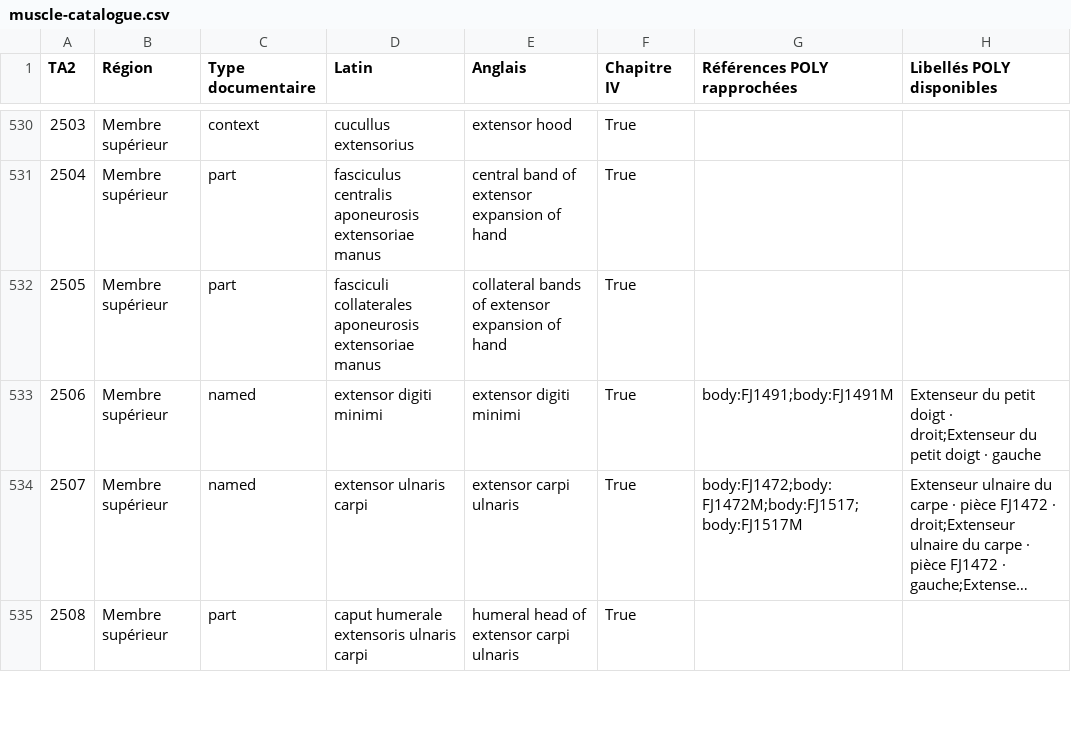
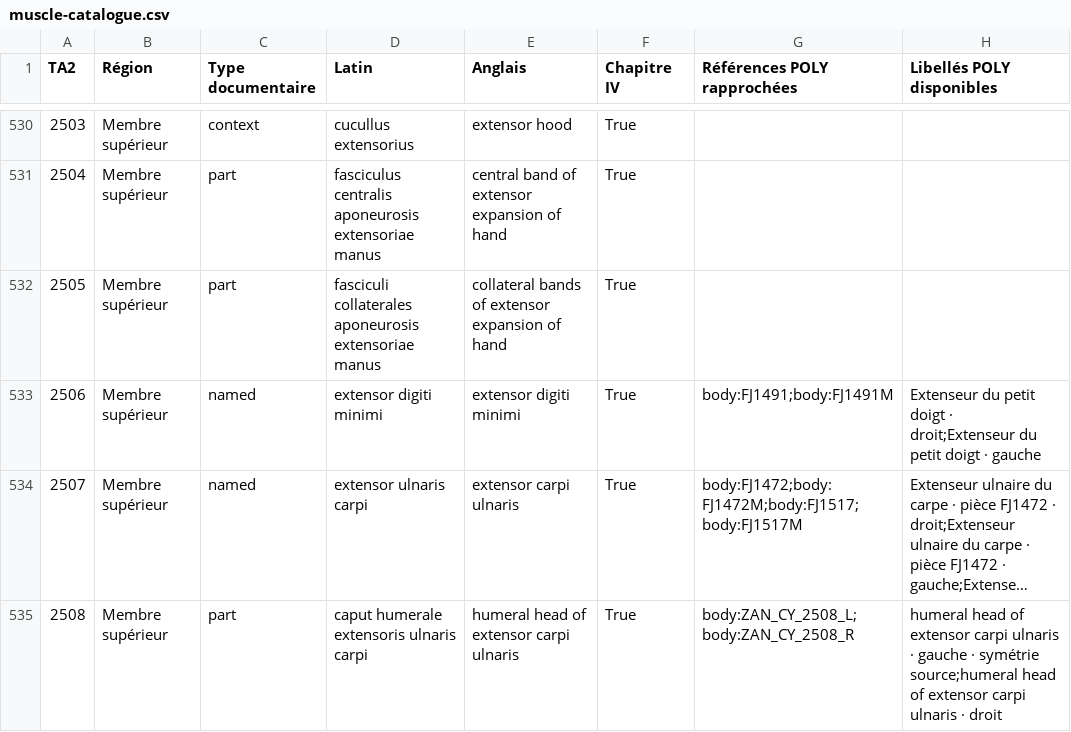
Before and after one commit to joanvignes-sudo/POLY-viewer, a CSV file: simulateur/data/muscle-catalogue.csv, drawn as a sheet; only a part is shown, gaps mark what is left out; long unchanged cells end in …; the diff covers the shown part only; the diff names each change by its address in the sheet, - before the commit and + after, or states it on an @@ line.

Commit message:
Publish POLY v0.134.0 muscle subdivisions and sourced bone relationships

```diff
--- a/simulateur/data/muscle-catalogue.csv
+++ b/simulateur/data/muscle-catalogue.csv
-G535 (Références POLY rapprochées): (empty)
+G535 (Références POLY rapprochées): body:ZAN_CY_2508_L;body:ZAN_CY_2508_R
-H535 (Libellés POLY disponibles): (empty)
+H535 (Libellés POLY disponibles): humeral head of extensor carpi ulnaris · gauche · symétrie source;humeral head of extensor carpi ulnaris · droit
```
Also changed, not shown: 64 edited cells elsewhere in this file, 21 other files.
